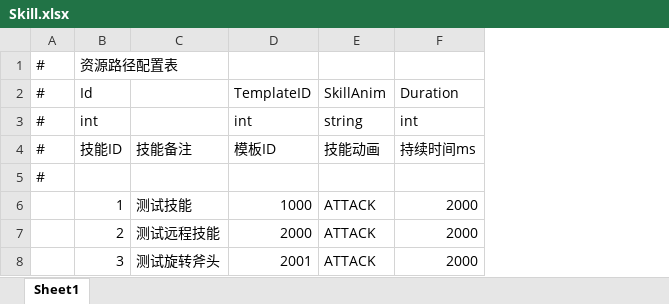
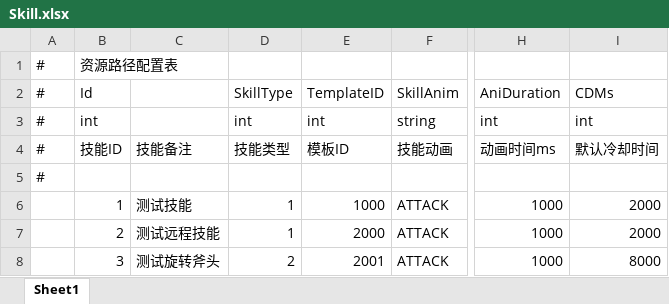
Before and after one commit to Yellowjump/AutoChess, an Excel workbook: Config/Skill.xlsx, sheet Sheet1, drawn as a sheet; only a part is shown, gaps mark what is left out; values as stored, in another font and other column widths than the file's, no borders; removed rows and columns are numbered as before the commit, all else as after; the diff names each change by its address in the sheet, - before the commit and + after, or states it on an @@ line.

```diff
--- a/Config/Skill.xlsx (sheet Sheet1)
+++ b/Config/Skill.xlsx (sheet Sheet1)
+column D, rows 2-8: SkillType | int | 技能类型 |  | 1 | 1 | 2
-column F, rows 2-8: Duration | int | 持续时间ms |  | 2000 | 2000 | 2000
+column H, rows 2-8: AniDuration | int | 动画时间ms |  | 1000 | 1000 | 1000
+column I, rows 2-8: CDMs | int | 默认冷却时间 |  | 2000 | 2000 | 8000
```
Also changed, not shown: Config/Hero.xlsx, Config/Item.xlsx, 37 other files.
